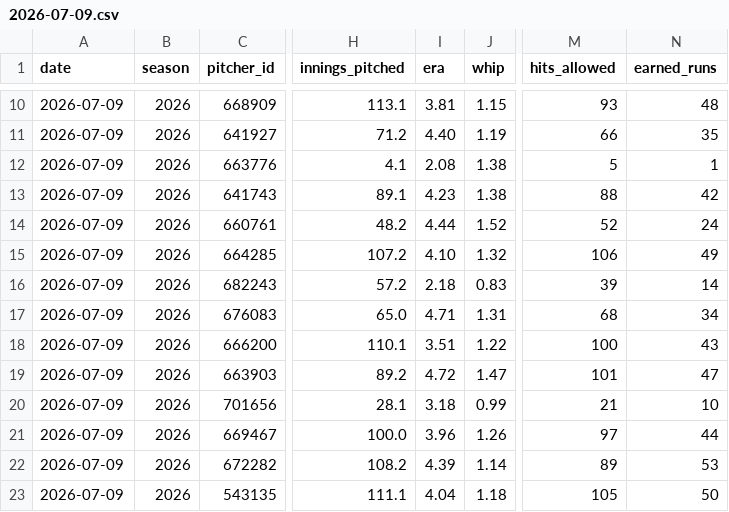
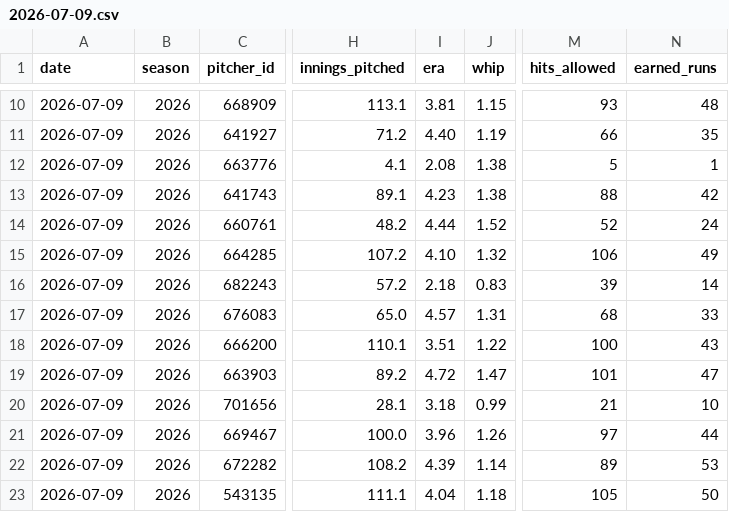
Before and after one commit to judebollera75-ops/mlb-ai-model, a CSV file: data/pitcher_stats/2026-07-09.csv, drawn as a sheet; only a part is shown, gaps mark what is left out; the diff names each change by its address in the sheet, - before the commit and + after, or states it on an @@ line.

```diff
--- a/data/pitcher_stats/2026-07-09.csv
+++ b/data/pitcher_stats/2026-07-09.csv
-I17 (era): 4.71
+I17 (era): 4.57
-N17 (earned_runs): 34
+N17 (earned_runs): 33
```
Also changed, not shown: data/final/master_dataset.csv, 1 other file.
